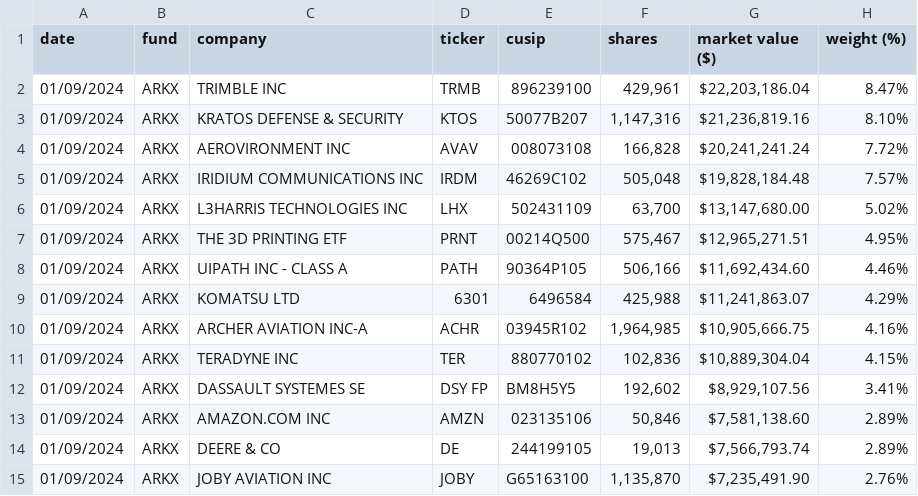
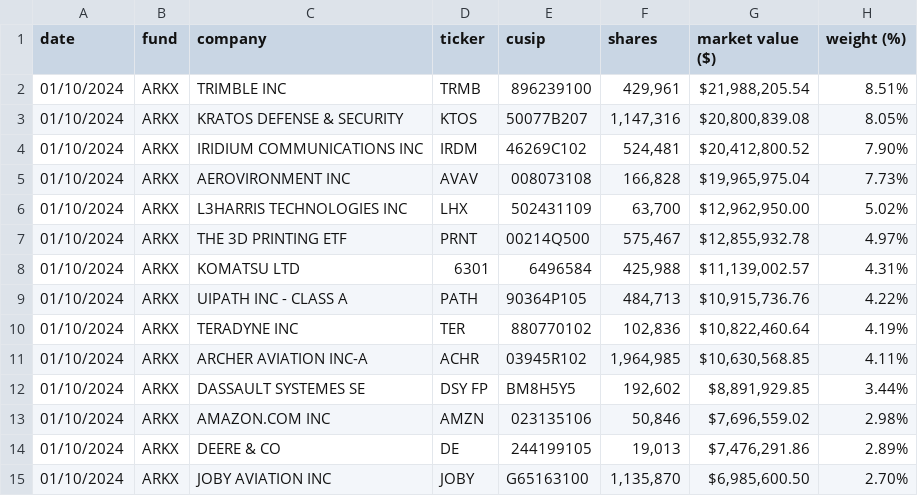
Before and after one commit to tigger0jk/ark-invest-scraper, a CSV file: holdings/ARK_SPACE_EXPLORATION_&_INNOVATION_ETF_ARKX_HOLDINGS.csv, drawn as a sheet; only a part is shown; the diff covers the shown part only.

```diff
--- a/holdings/ARK_SPACE_EXPLORATION_&_INNOVATION_ETF_ARKX_HOLDINGS.csv
+++ b/holdings/ARK_SPACE_EXPLORATION_&_INNOVATION_ETF_ARKX_HOLDINGS.csv
@@ -1,15 +1,15 @@
 date,fund,company,ticker,cusip,shares,market  value  ($),weight  (%)
-01/09/2024,ARKX,TRIMBLE  INC,TRMB,896239100,"429,961","$22,203,186.04",8.47%
-01/09/2024,ARKX,KRATOS  DEFENSE  &  SECURITY,KTOS,50077B207,"1,147,316","$21,236,819.16",8.10%
-01/09/2024,ARKX,AEROVIRONMENT  INC,AVAV,008073108,"166,828","$20,241,241.24",7.72%
-01/09/2024,ARKX,IRIDIUM  COMMUNICATIONS  INC,IRDM,46269C102,"505,048","$19,828,184.48",7.57%
-01/09/2024,ARKX,L3HARRIS  TECHNOLOGIES  INC,LHX,502431109,"63,700","$13,147,680.00",5.02%
-01/09/2024,ARKX,THE  3D  PRINTING  ETF,PRNT,00214Q500,"575,467","$12,965,271.51",4.95%
-01/09/2024,ARKX,UIPATH  INC  -  CLASS  A,PATH,90364P105,"506,166","$11,692,434.60",4.46%
-01/09/2024,ARKX,KOMATSU  LTD,6301,6496584,"425,988","$11,241,863.07",4.29%
-01/09/2024,ARKX,ARCHER  AVIATION  INC-A,ACHR,03945R102,"1,964,985","$10,905,666.75",4.16%
-01/09/2024,ARKX,TERADYNE  INC,TER,880770102,"102,836","$10,889,304.04",4.15%
-01/09/2024,ARKX,DASSAULT  SYSTEMES  SE,DSY  FP,BM8H5Y5,"192,602","$8,929,107.56",3.41%
-01/09/2024,ARKX,AMAZON.COM  INC,AMZN,023135106,"50,846","$7,581,138.60",2.89%
-01/09/2024,ARKX,DEERE  &  CO,DE,244199105,"19,013","$7,566,793.74",2.89%
-01/09/2024,ARKX,JOBY  AVIATION  INC,JOBY,G65163100,"1,135,870","$7,235,491.90",2.76%
+01/10/2024,ARKX,TRIMBLE  INC,TRMB,896239100,"429,961","$21,988,205.54",8.51%
+01/10/2024,ARKX,KRATOS  DEFENSE  &  SECURITY,KTOS,50077B207,"1,147,316","$20,800,839.08",8.05%
+01/10/2024,ARKX,IRIDIUM  COMMUNICATIONS  INC,IRDM,46269C102,"524,481","$20,412,800.52",7.90%
+01/10/2024,ARKX,AEROVIRONMENT  INC,AVAV,008073108,"166,828","$19,965,975.04",7.73%
+01/10/2024,ARKX,L3HARRIS  TECHNOLOGIES  INC,LHX,502431109,"63,700","$12,962,950.00",5.02%
+01/10/2024,ARKX,THE  3D  PRINTING  ETF,PRNT,00214Q500,"575,467","$12,855,932.78",4.97%
+01/10/2024,ARKX,KOMATSU  LTD,6301,6496584,"425,988","$11,139,002.57",4.31%
+01/10/2024,ARKX,UIPATH  INC  -  CLASS  A,PATH,90364P105,"484,713","$10,915,736.76",4.22%
+01/10/2024,ARKX,TERADYNE  INC,TER,880770102,"102,836","$10,822,460.64",4.19%
+01/10/2024,ARKX,ARCHER  AVIATION  INC-A,ACHR,03945R102,"1,964,985","$10,630,568.85",4.11%
+01/10/2024,ARKX,DASSAULT  SYSTEMES  SE,DSY  FP,BM8H5Y5,"192,602","$8,891,929.85",3.44%
+01/10/2024,ARKX,AMAZON.COM  INC,AMZN,023135106,"50,846","$7,696,559.02",2.98%
+01/10/2024,ARKX,DEERE  &  CO,DE,244199105,"19,013","$7,476,291.86",2.89%
+01/10/2024,ARKX,JOBY  AVIATION  INC,JOBY,G65163100,"1,135,870","$6,985,600.50",2.70%
```
Also changed, not shown: 4 added rows, 4 removed rows and 52 edited cells elsewhere in this file, holdings/ARK_AUTONOMOUS_TECH._&_ROBOTICS_ETF_ARKQ_HOLDINGS.csv, holdings/ARK_FINTECH_INNOVATION_ETF_ARKF_HOLDINGS.csv, 6 other files.
